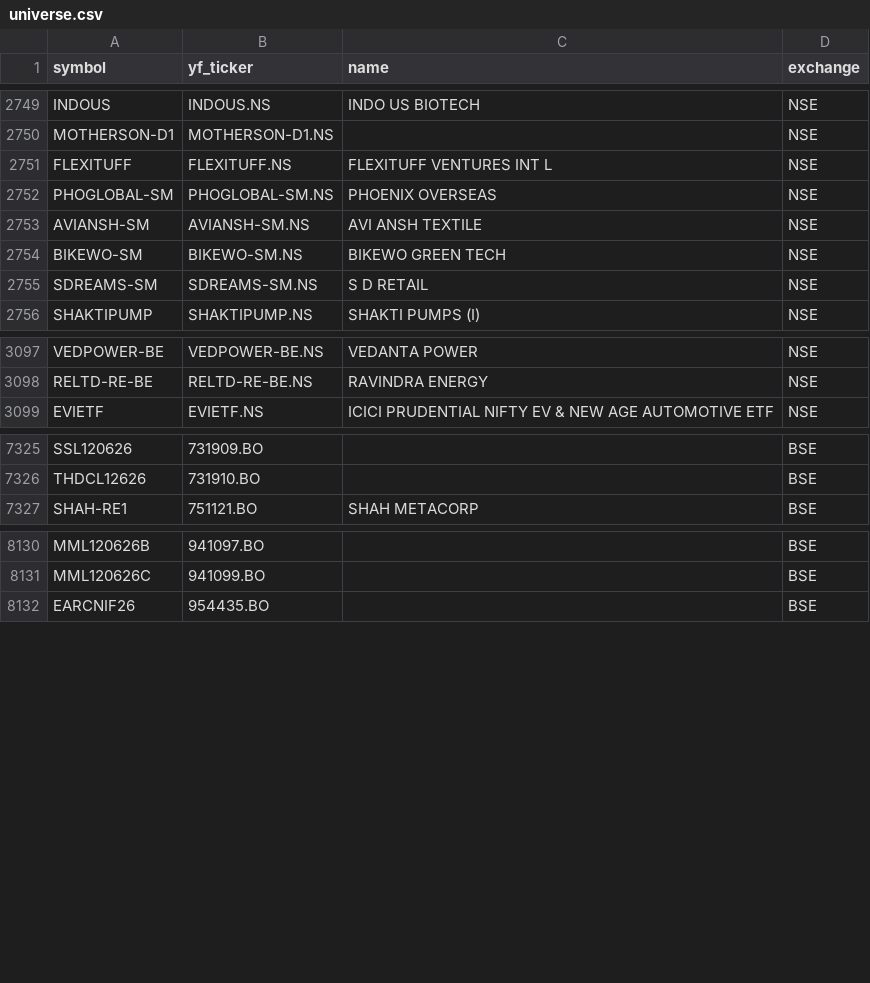
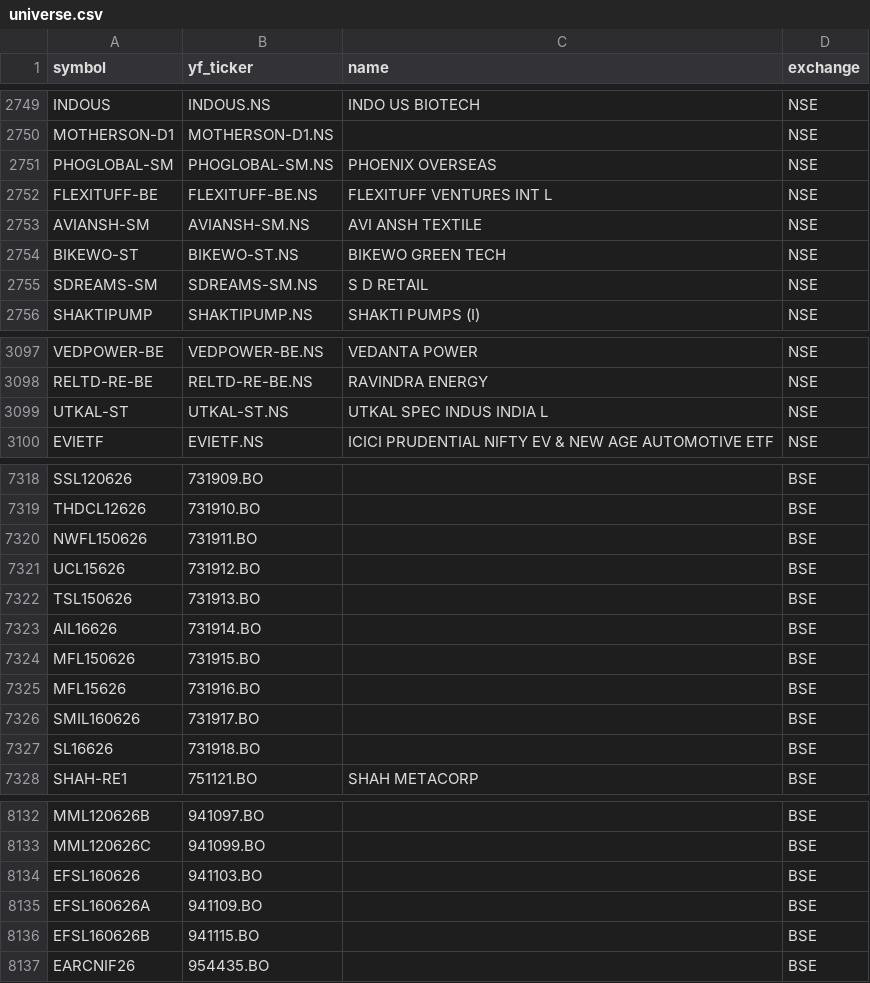
Before and after one commit to Aditya100704/nse-bse-momentum-scanner, a CSV file: data/universe.csv, drawn as a sheet; only a part is shown, gaps mark what is left out; the diff covers the shown part only.

```diff
--- a/data/universe.csv
+++ b/data/universe.csv
@@ -2750,6 +2750,6 @@ INDOUS,INDOUS.NS,INDO US BIOTECH,NSE
 MOTHERSON-D1,MOTHERSON-D1.NS,,NSE
-FLEXITUFF,FLEXITUFF.NS,FLEXITUFF VENTURES INT L,NSE
 PHOGLOBAL-SM,PHOGLOBAL-SM.NS,PHOENIX OVERSEAS,NSE
+FLEXITUFF-BE,FLEXITUFF-BE.NS,FLEXITUFF VENTURES INT L,NSE
 AVIANSH-SM,AVIANSH-SM.NS,AVI ANSH TEXTILE,NSE
-BIKEWO-SM,BIKEWO-SM.NS,BIKEWO GREEN TECH,NSE
+BIKEWO-ST,BIKEWO-ST.NS,BIKEWO GREEN TECH,NSE
 SDREAMS-SM,SDREAMS-SM.NS,S D RETAIL,NSE
@@ -3098,2 +3098,3 @@ VEDPOWER-BE,VEDPOWER-BE.NS,VEDANTA POWER,NSE
 RELTD-RE-BE,RELTD-RE-BE.NS,RAVINDRA ENERGY,NSE
+UTKAL-ST,UTKAL-ST.NS,UTKAL SPEC INDUS INDIA L,NSE
 EVIETF,EVIETF.NS,ICICI PRUDENTIAL NIFTY EV & NEW AGE AUTOMOTIVE ETF,NSE
@@ -7326,2 +7319,10 @@ SSL120626,731909.BO,,BSE
 THDCL12626,731910.BO,,BSE
+NWFL150626,731911.BO,,BSE
+UCL15626,731912.BO,,BSE
+TSL150626,731913.BO,,BSE
+AIL16626,731914.BO,,BSE
+MFL150626,731915.BO,,BSE
+MFL15626,731916.BO,,BSE
+SMIL160626,731917.BO,,BSE
+SL16626,731918.BO,,BSE
 SHAH-RE1,751121.BO,SHAH METACORP,BSE
@@ -8131,2 +8133,5 @@ MML120626B,941097.BO,,BSE
 MML120626C,941099.BO,,BSE
+EFSL160626,941103.BO,,BSE
+EFSL160626A,941109.BO,,BSE
+EFSL160626B,941115.BO,,BSE
 EARCNIF26,954435.BO,,BSE
```
Also changed, not shown: 6 added rows, 11 removed rows, 1 moved row and 2 edited cells elsewhere in this file, data/scanner_output.csv, data/scanner_output_us.csv, 7 other files.
